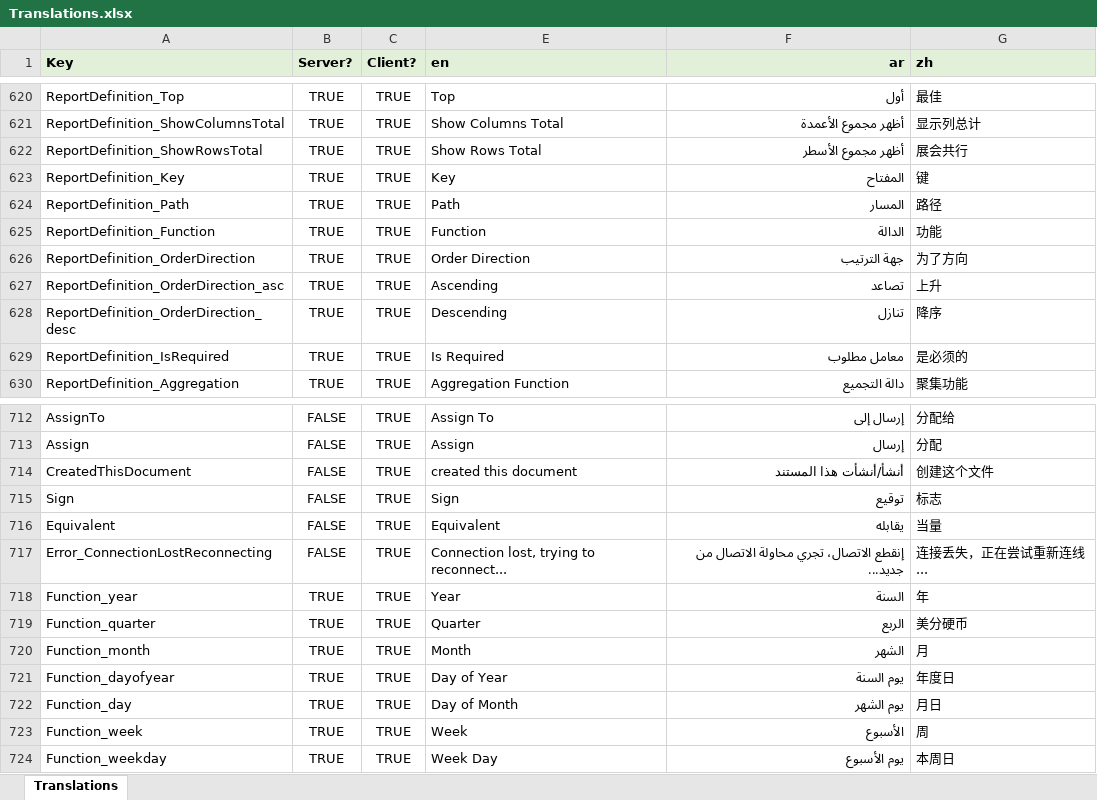
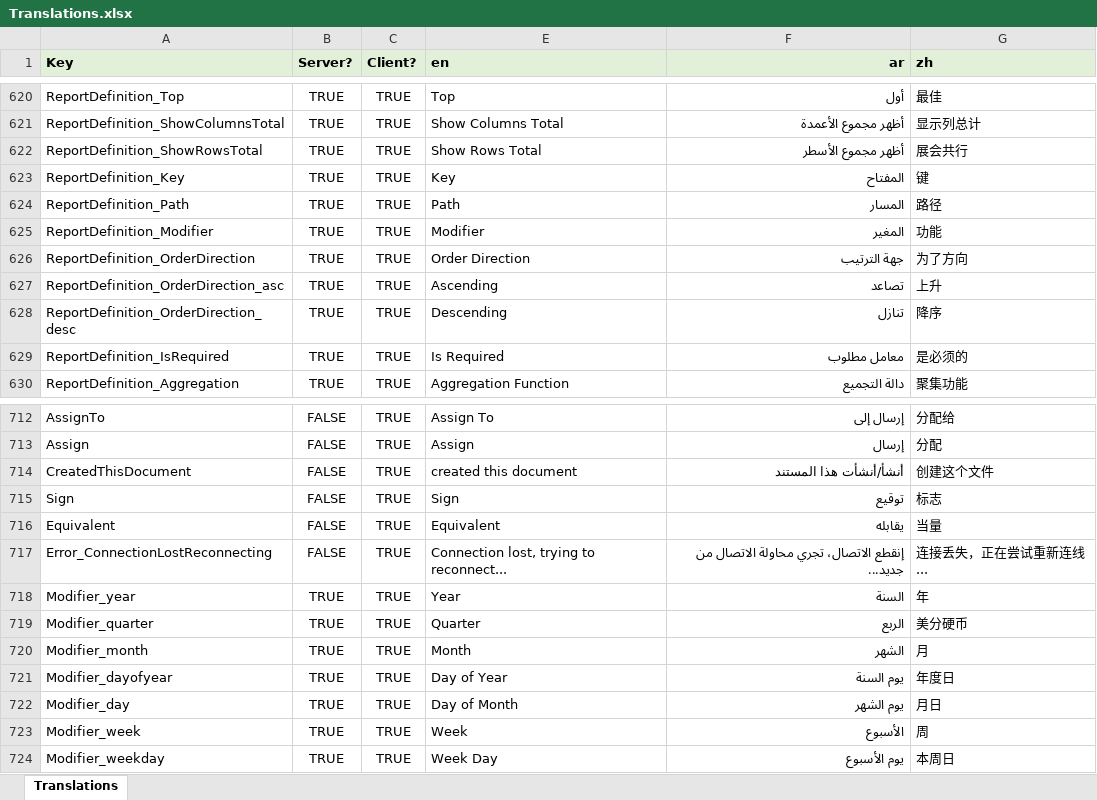
Before and after one commit to tellma-ltd/tellma, an Excel workbook: Translations/Translations.xlsx, sheet Translations, drawn as a sheet; only a part is shown, gaps mark what is left out; values as stored, in another font and other column widths than the file's, no borders; the diff names each change by its address in the sheet, - before the commit and + after, or states it on an @@ line.

Commit message:
Renamed function to modifier

```diff
--- a/Translations/Translations.xlsx (sheet Translations)
+++ b/Translations/Translations.xlsx (sheet Translations)
-A625 (Key): ReportDefinition_Function
+A625 (Key): ReportDefinition_Modifier
-E625 (en): Function
+E625 (en): Modifier
-F625 (ar): الدالة
+F625 (ar): المغير
-A718 (Key): Function_year
+A718 (Key): Modifier_year
-A719 (Key): Function_quarter
+A719 (Key): Modifier_quarter
-A720 (Key): Function_month
+A720 (Key): Modifier_month
-A721 (Key): Function_dayofyear
+A721 (Key): Modifier_dayofyear
-A722 (Key): Function_day
+A722 (Key): Modifier_day
-A723 (Key): Function_week
+A723 (Key): Modifier_week
-A724 (Key): Function_weekday
+A724 (Key): Modifier_weekday
```
Also changed, not shown: 28 other files.
